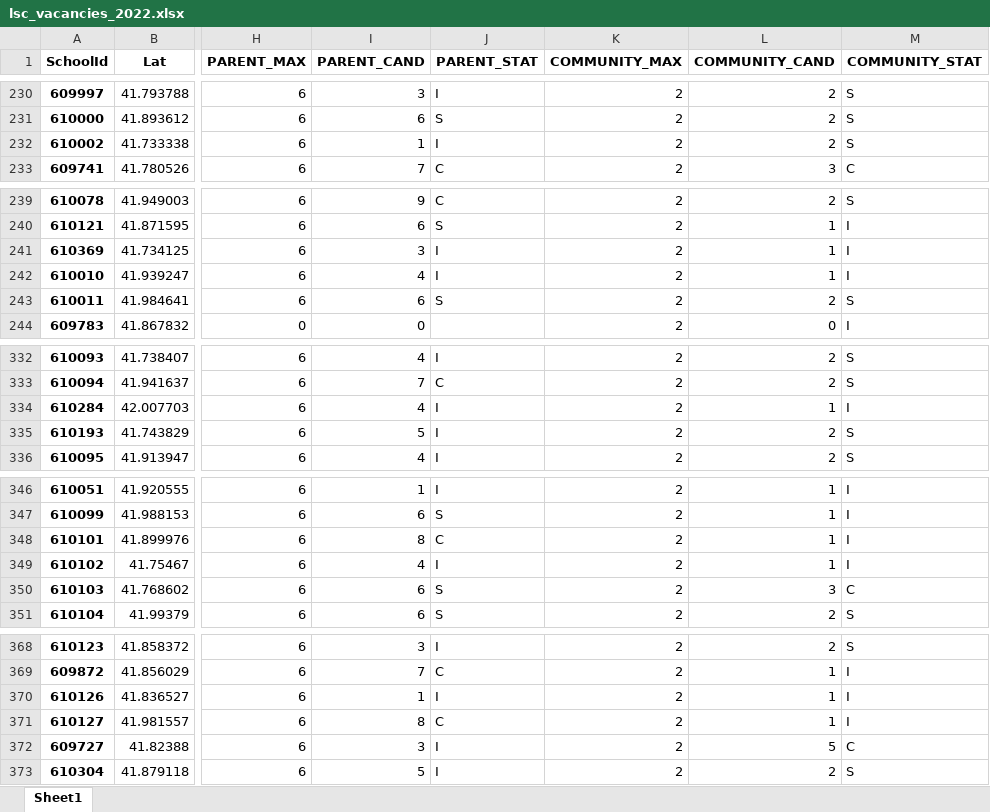
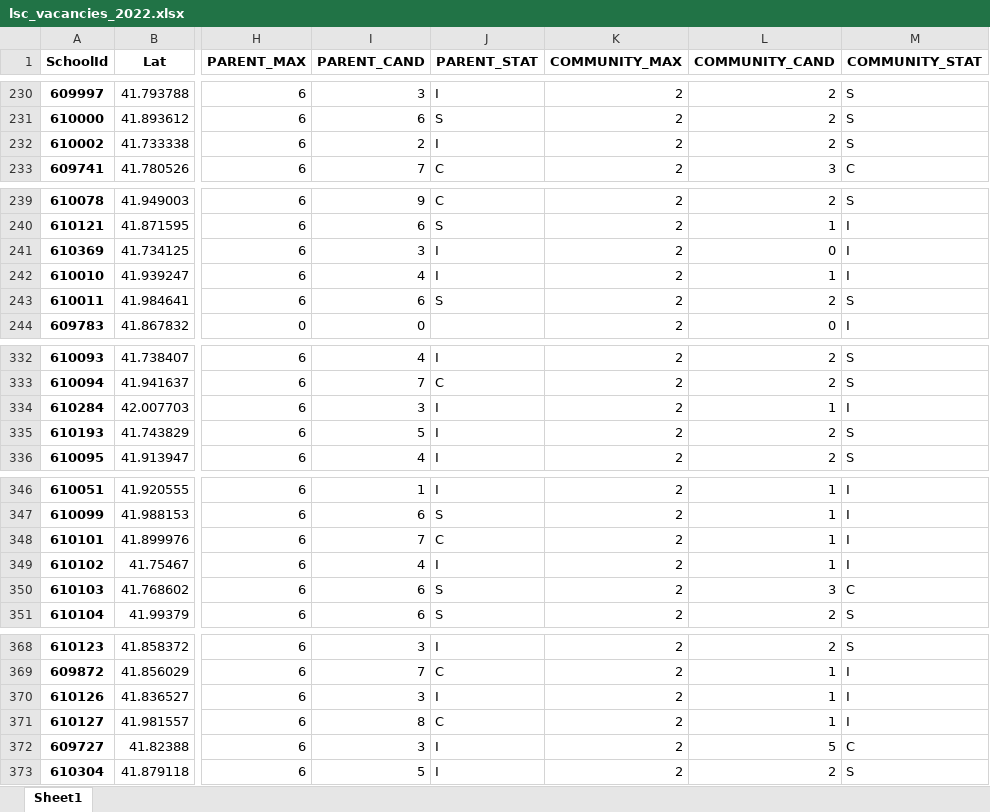
Before and after one commit to cpsdata/lsc_election_results, an Excel workbook: data/results/lsc_vacancies_2022.xlsx, sheet Sheet1, drawn as a sheet; only a part is shown, gaps mark what is left out; values as stored, in another font and other column widths than the file's, no borders; the diff covers the shown part only; the diff names each change by its address in the sheet, - before the commit and + after, or states it on an @@ line.

```diff
--- a/data/results/lsc_vacancies_2022.xlsx (sheet Sheet1)
+++ b/data/results/lsc_vacancies_2022.xlsx (sheet Sheet1)
-I232 (PARENT_CAND): 1
+I232 (PARENT_CAND): 2
-L241 (COMMUNITY_CAND): 1
+L241 (COMMUNITY_CAND): 0
-I334 (PARENT_CAND): 4
+I334 (PARENT_CAND): 3
-I348 (PARENT_CAND): 8
+I348 (PARENT_CAND): 7
-I370 (PARENT_CAND): 1
+I370 (PARENT_CAND): 3
```
Also changed, not shown: 19 edited cells elsewhere in this sheet, data/results/lsc_results_2022.xlsx, 4 other files.
